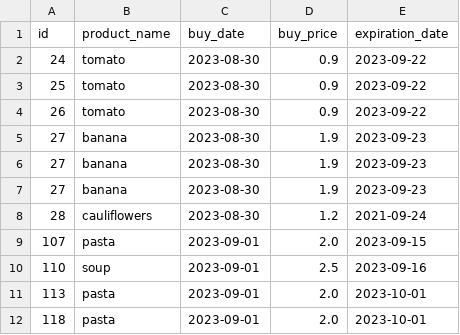
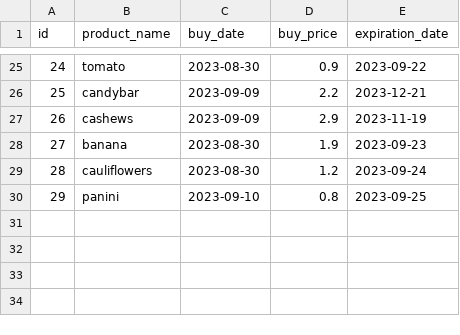
Before and after one commit to koekkoek/winc, a CSV file: superpy/data/bought.csv, drawn as a sheet; only a part is shown, gaps mark what is left out; the diff covers the shown part only.

```diff
--- a/superpy/data/bought.csv
+++ b/superpy/data/bought.csv
@@ -2,11 +25,6 @@ id,product_name,buy_date,buy_price,expiration_date
 24,tomato,2023-08-30,0.9,2023-09-22
-25,tomato,2023-08-30,0.9,2023-09-22
-26,tomato,2023-08-30,0.9,2023-09-22
+25,candybar,2023-09-09,2.2,2023-12-21
+26,cashews,2023-09-09,2.9,2023-11-19
 27,banana,2023-08-30,1.9,2023-09-23
-27,banana,2023-08-30,1.9,2023-09-23
-27,banana,2023-08-30,1.9,2023-09-23
-28,cauliflowers,2023-08-30,1.2,2021-09-24
-107,pasta,2023-09-01,2.0,2023-09-15
-110,soup,2023-09-01,2.5,2023-09-16
-113,pasta,2023-09-01,2.0,2023-10-01
-118,pasta,2023-09-01,2.0,2023-10-01
+28,cauliflowers,2023-08-30,1.2,2023-09-24
+29,panini,2023-09-10,0.8,2023-09-25
```
Also changed, not shown: 23 added rows elsewhere in this file, superpy/data/sold.csv, 10 other files.
